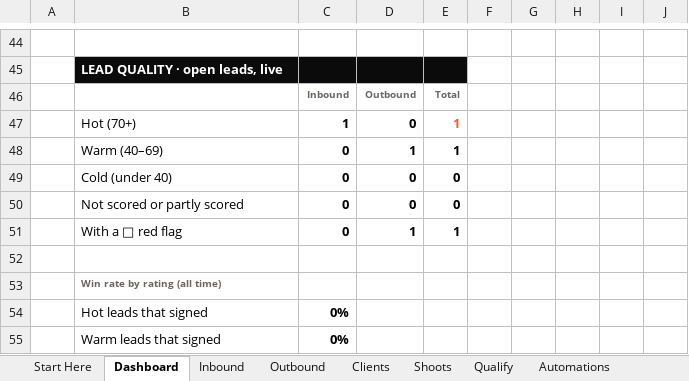
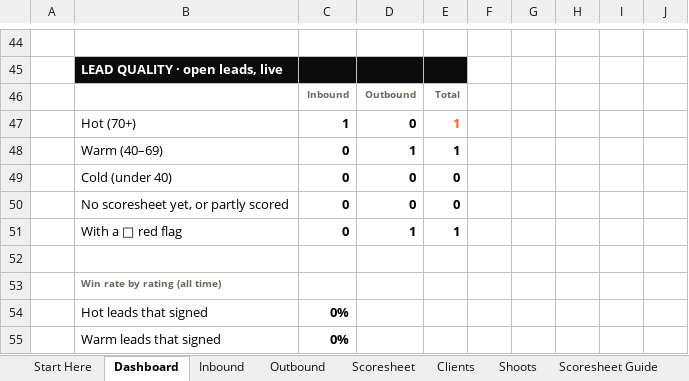
Before and after one commit to sahillchandan-collab/aura-reset-center, an Excel workbook: yontro-crm/Yontro_CRM.xlsx, sheet Dashboard, drawn as a sheet; only a part is shown, gaps mark what is left out; values as stored, in another font and other column widths than the file's, no borders; the diff names each change by its address in the sheet, - before the commit and + after, or states it on an @@ line.

```diff
--- a/yontro-crm/Yontro_CRM.xlsx (sheet Dashboard)
+++ b/yontro-crm/Yontro_CRM.xlsx (sheet Dashboard)
-sheet tab: Qualify
+sheet tab: Scoresheet
+sheet tab: Scoresheet Guide
-B50: Not scored or partly scored
+B50: No scoresheet yet, or partly scored
```
Also changed, not shown: sheet Outbound, sheet Inbound, sheet Settings, sheet Start Here, formulas that keep their value, charts or pictures, 1 other file.
